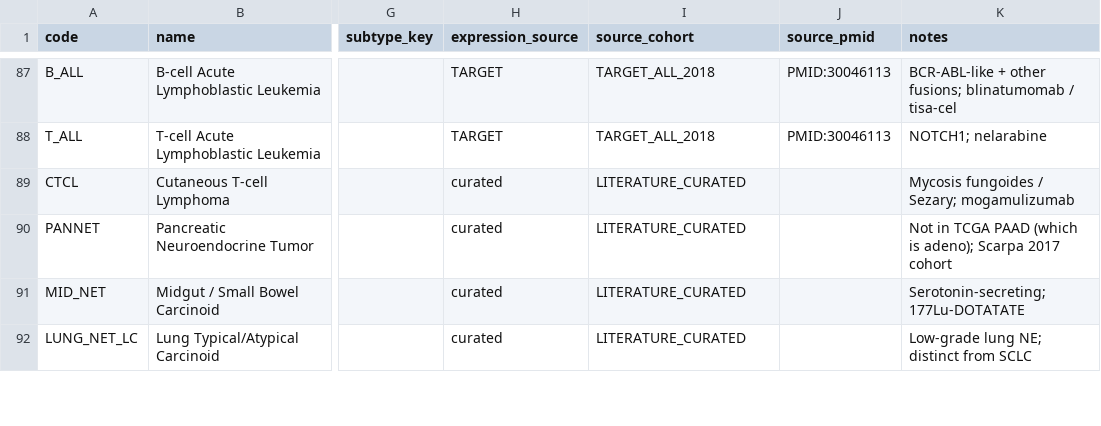
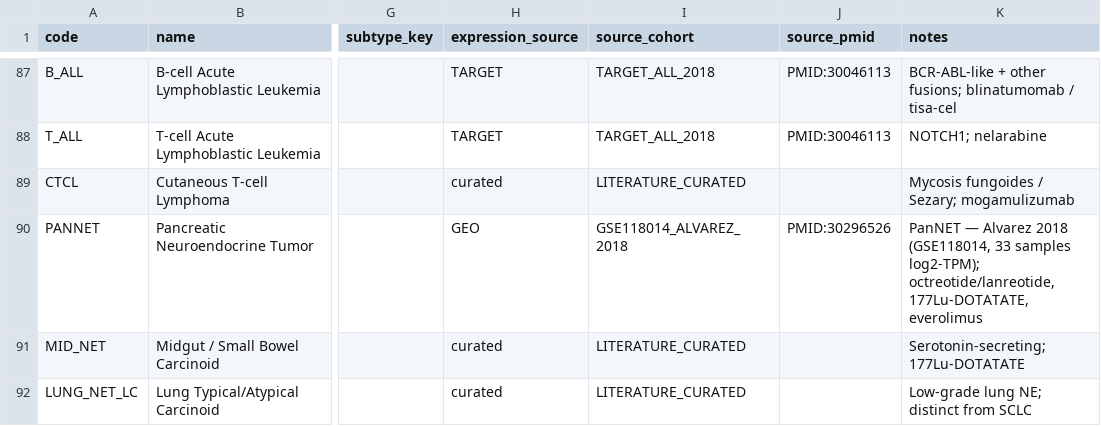
Before and after one commit to pirl-unc/pirlygenes, a CSV file: pirlygenes/data/cancer-type-registry.csv, drawn as a sheet; only a part is shown, gaps mark what is left out; the diff names each change by its address in the sheet, - before the commit and + after, or states it on an @@ line.

```diff
--- a/pirlygenes/data/cancer-type-registry.csv
+++ b/pirlygenes/data/cancer-type-registry.csv
-H90 (expression_source): curated
+H90 (expression_source): GEO
-I90 (source_cohort): LITERATURE_CURATED
+I90 (source_cohort): GSE118014_ALVAREZ_2018
-J90 (source_pmid): (empty)
+J90 (source_pmid): PMID:30296526
-K90 (notes): Not in TCGA PAAD (which is adeno); Scarpa 2017 cohort
+K90 (notes): PanNET — Alvarez 2018 (GSE118014, 33 samples log2-TPM); octreotide/lanreotide, 177Lu-DOTATATE, everolimus
```
Also changed, not shown: pirlygenes/data/lineage-genes.csv, 4 other files.
